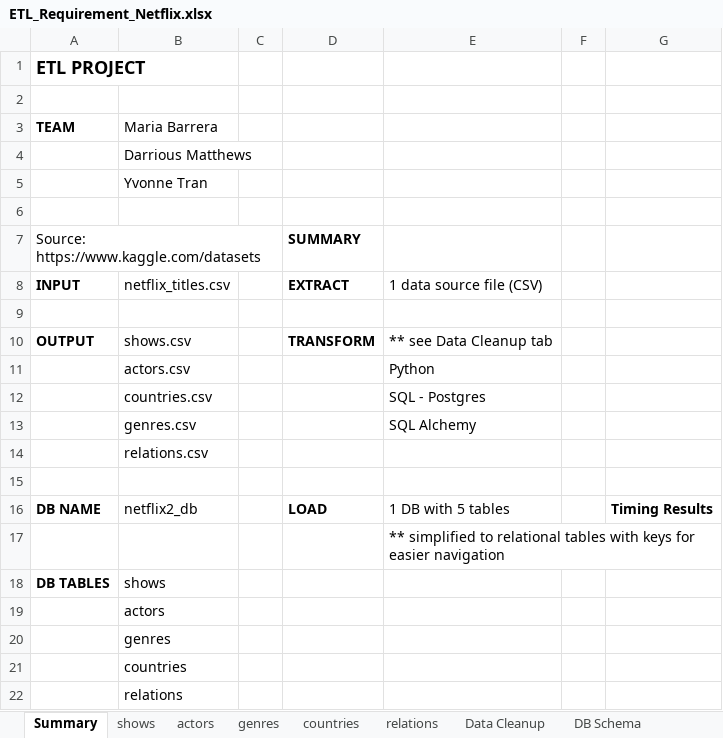
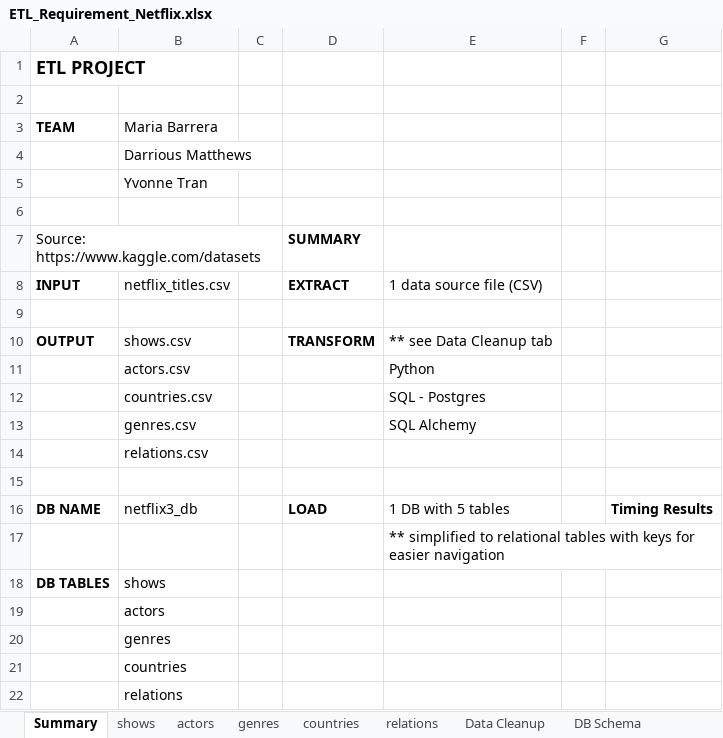
Before and after one commit to ytran010/Netflix-ETL-Challenge, an Excel workbook: ETL_Requirement_Netflix.xlsx, sheet Summary, drawn as a sheet; values as stored, in another font and other column widths than the file's, no borders; charts and pictures not drawn; the diff names each change by its address in the sheet, - before the commit and + after, or states it on an @@ line.

Commit message:
Changed db

```diff
--- a/ETL_Requirement_Netflix.xlsx (sheet Summary)
+++ b/ETL_Requirement_Netflix.xlsx (sheet Summary)
-B16 (Maria Barrera): netflix2_db
+B16 (Maria Barrera): netflix3_db
```
